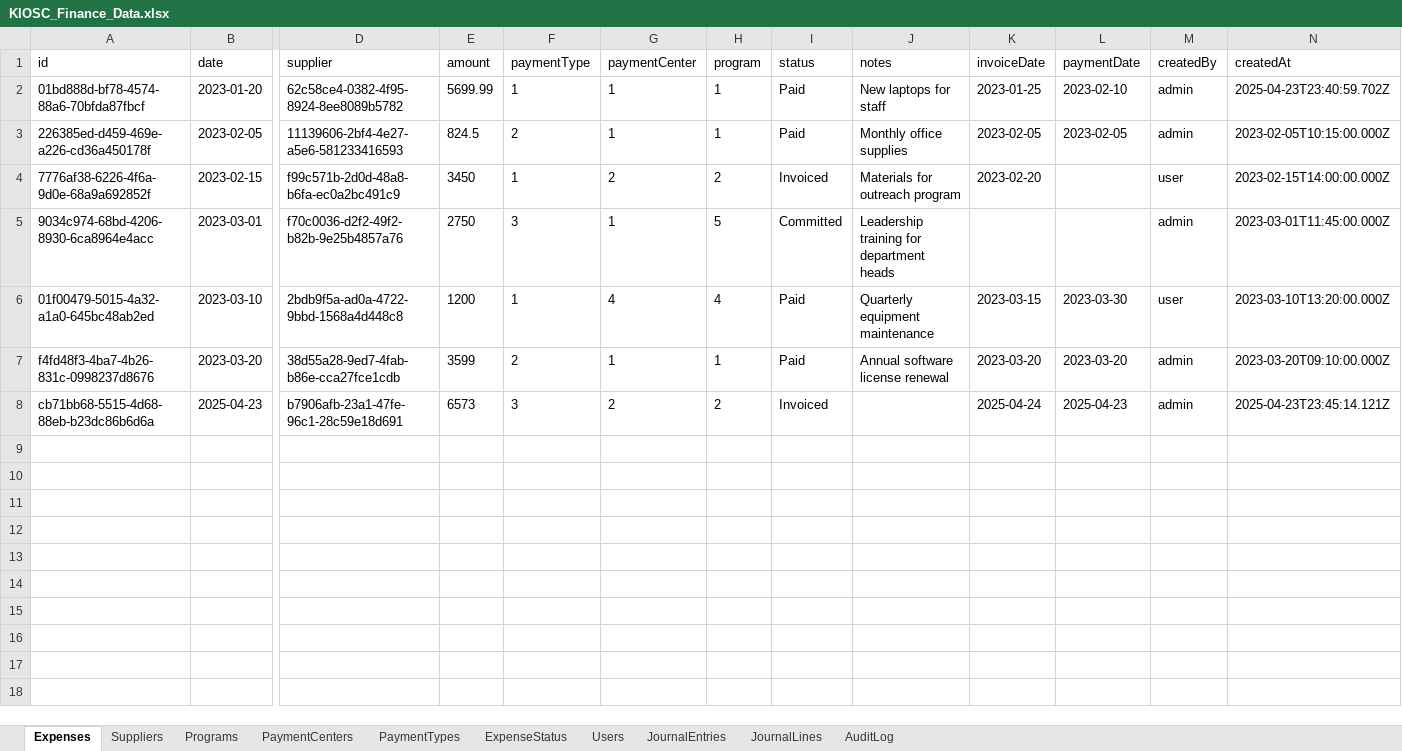
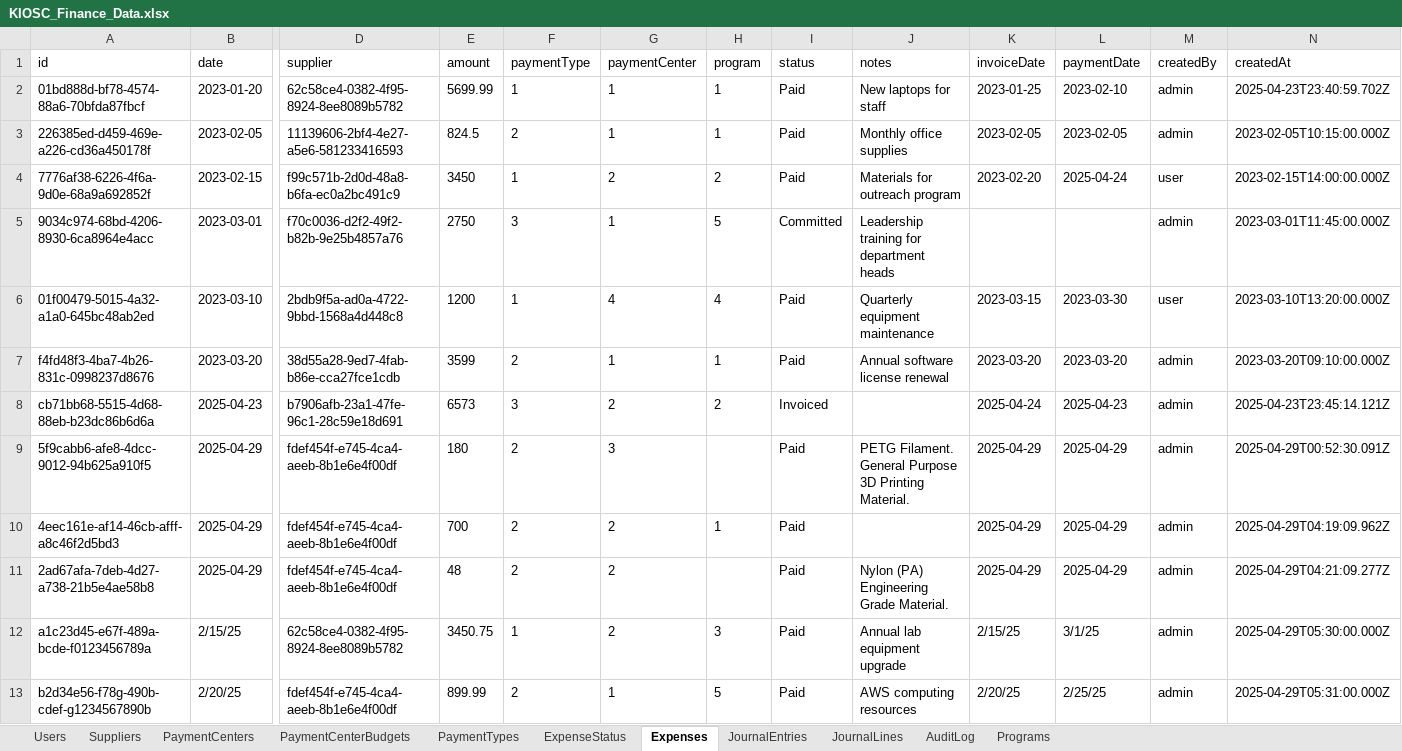
Before and after one commit to AllenHuang03/kiosc-expense-management, an Excel workbook: data/KIOSC_Finance_Data.xlsx, sheet Expenses, drawn as a sheet; only a part is shown, gaps mark what is left out; values as stored, in another font and other column widths than the file's, no borders; rows hold the shown columns only; the diff covers the shown part only; the diff names each change by its address in the sheet, - before the commit and + after, or states it on an @@ line.

```diff
--- a/data/KIOSC_Finance_Data.xlsx (sheet Expenses)
+++ b/data/KIOSC_Finance_Data.xlsx (sheet Expenses)
+sheet tab: PaymentCenterBudgets
@@ sheet tab order changed: Users | Suppliers | PaymentCenters | PaymentCenterBudgets | PaymentTypes | ExpenseStatus | Expenses | JournalEntries | JournalLines | AuditLog | Programs @@
-I4 (status): Invoiced
+I4 (status): Paid
-L4 (paymentDate): (empty)
+L4 (paymentDate): 2025-04-24
+row 9: 5f9cabb6-afe8-4dcc-9012-94b625a910f5 | 2025-04-29 | fdef454f-e745-4ca4-aeeb-8b1e6e4f00df | 180 | 2 | 3 |  | Paid | PETG Filament. General Purpose 3D Printing Material. | 2025-04-29 | 2025-04-29 | admin | 2025-04-29T00:52:30.091Z
+row 10: 4eec161e-af14-46cb-afff-a8c46f2d5bd3 | 2025-04-29 | fdef454f-e745-4ca4-aeeb-8b1e6e4f00df | 700 | 2 | 2 | 1 | Paid |  | 2025-04-29 | 2025-04-29 | admin | 2025-04-29T04:19:09.962Z
+row 11: 2ad67afa-7deb-4d27-a738-21b5e4ae58b8 | 2025-04-29 | fdef454f-e745-4ca4-aeeb-8b1e6e4f00df | 48 | 2 | 2 |  | Paid | Nylon (PA) Engineering Grade Material. | 2025-04-29 | 2025-04-29 | admin | 2025-04-29T04:21:09.277Z
+row 12: a1c23d45-e67f-489a-bcde-f0123456789a | 2/15/25 | 62c58ce4-0382-4f95-8924-8ee8089b5782 | 3450.75 | 1 | 2 | 3 | Paid | Annual lab equipment upgrade | 2/15/25 | 3/1/25 | admin | 2025-04-29T05:30:00.000Z
+row 13: b2d34e56-f78g-490b-cdef-g1234567890b | 2/20/25 | fdef454f-e745-4ca4-aeeb-8b1e6e4f00df | 899.99 | 2 | 1 | 5 | Paid | AWS computing resources | 2/20/25 | 2/25/25 | admin | 2025-04-29T05:31:00.000Z
```
Also changed, not shown: 50 added rows elsewhere in this sheet, sheet Suppliers, sheet AuditLog, sheet Programs, sheet Users, 16 other files.
